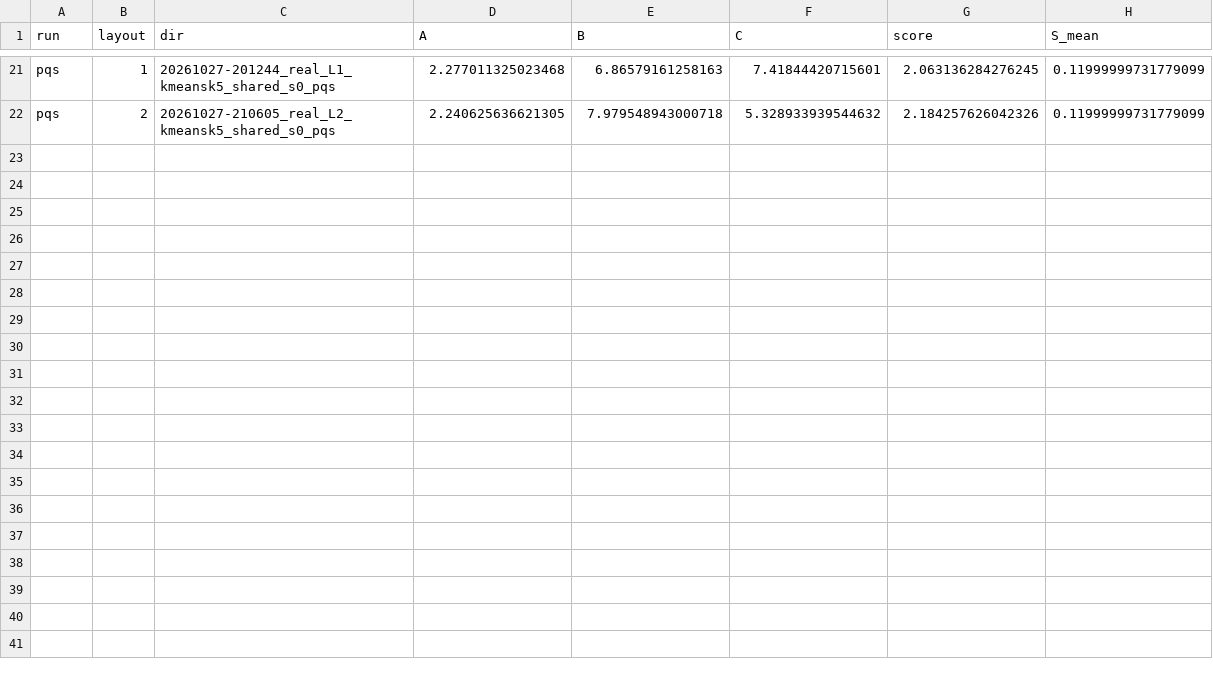
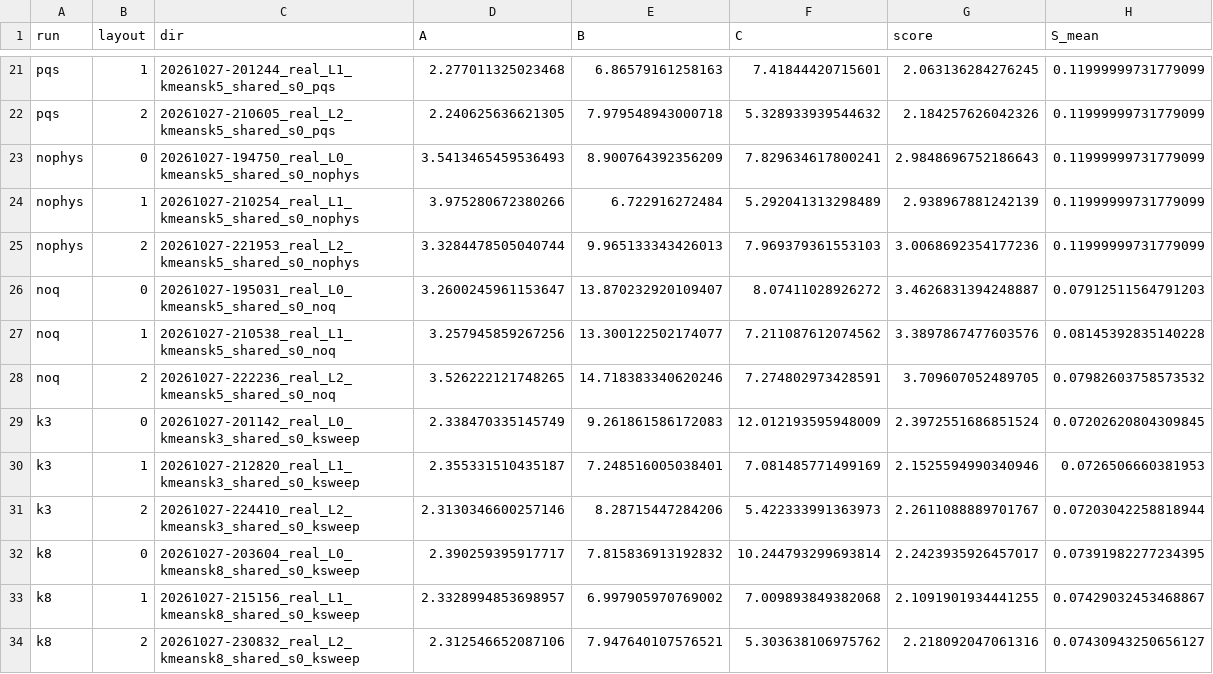
Before and after one commit to Akshat2006/groundwater-pinn, a CSV file: reports/tables/batch5_runs.csv, drawn as a sheet; only a part is shown, gaps mark what is left out; the diff names each change by its address in the sheet, - before the commit and + after, or states it on an @@ line.

```diff
--- a/reports/tables/batch5_runs.csv
+++ b/reports/tables/batch5_runs.csv
+row 23: nophys | 0 | 20261027-194750_real_L0_kmeansk5_shared_s0_nophys | 3.5413465459536493 | 8.900764392356209 | 7.829634617800241 | 2.9848696752186643 | 0.11999999731779099
+row 24: nophys | 1 | 20261027-210254_real_L1_kmeansk5_shared_s0_nophys | 3.975280672380266 | 6.722916272484 | 5.292041313298489 | 2.938967881242139 | 0.11999999731779099
+row 25: nophys | 2 | 20261027-221953_real_L2_kmeansk5_shared_s0_nophys | 3.3284478505040744 | 9.965133343426013 | 7.969379361553103 | 3.0068692354177236 | 0.11999999731779099
+row 26: noq | 0 | 20261027-195031_real_L0_kmeansk5_shared_s0_noq | 3.2600245961153647 | 13.870232920109407 | 8.07411028926272 | 3.4626831394248887 | 0.07912511564791203
+row 27: noq | 1 | 20261027-210538_real_L1_kmeansk5_shared_s0_noq | 3.257945859267256 | 13.300122502174077 | 7.211087612074562 | 3.3897867477603576 | 0.08145392835140228
+row 28: noq | 2 | 20261027-222236_real_L2_kmeansk5_shared_s0_noq | 3.526222121748265 | 14.718383340620246 | 7.274802973428591 | 3.709607052489705 | 0.07982603758573532
+row 29: k3 | 0 | 20261027-201142_real_L0_kmeansk3_shared_s0_ksweep | 2.338470335145749 | 9.261861586172083 | 12.012193595948009 | 2.3972551686851524 | 0.07202620804309845
+row 30: k3 | 1 | 20261027-212820_real_L1_kmeansk3_shared_s0_ksweep | 2.355331510435187 | 7.248516005038401 | 7.081485771499169 | 2.1525594990340946 | 0.0726506660381953
+row 31: k3 | 2 | 20261027-224410_real_L2_kmeansk3_shared_s0_ksweep | 2.3130346600257146 | 8.28715447284206 | 5.422333991363973 | 2.2611088889701767 | 0.07203042258818944
+row 32: k8 | 0 | 20261027-203604_real_L0_kmeansk8_shared_s0_ksweep | 2.390259395917717 | 7.815836913192832 | 10.244793299693814 | 2.2423935926457017 | 0.07391982277234395
+row 33: k8 | 1 | 20261027-215156_real_L1_kmeansk8_shared_s0_ksweep | 2.3328994853698957 | 6.997905970769002 | 7.009893849382068 | 2.1091901934441255 | 0.07429032453468867
+row 34: k8 | 2 | 20261027-230832_real_L2_kmeansk8_shared_s0_ksweep | 2.312546652087106 | 7.947640107576521 | 5.303638106975762 | 2.218092047061316 | 0.07430943250656127
```
Also changed, not shown: reports/tables/batch5_summary.csv, 8 other files.
